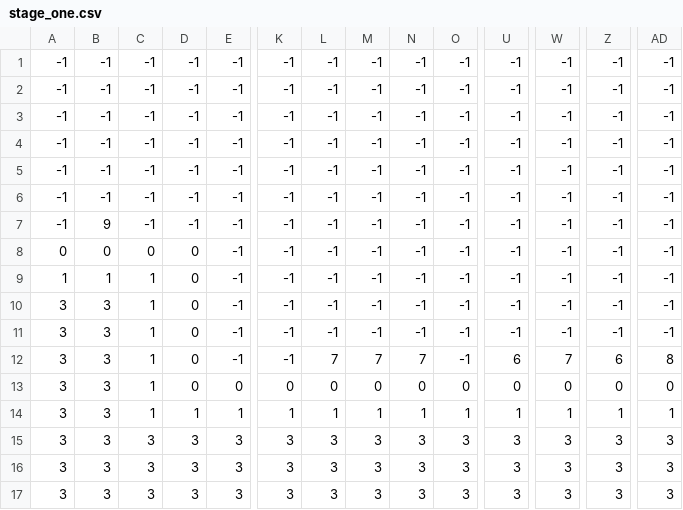
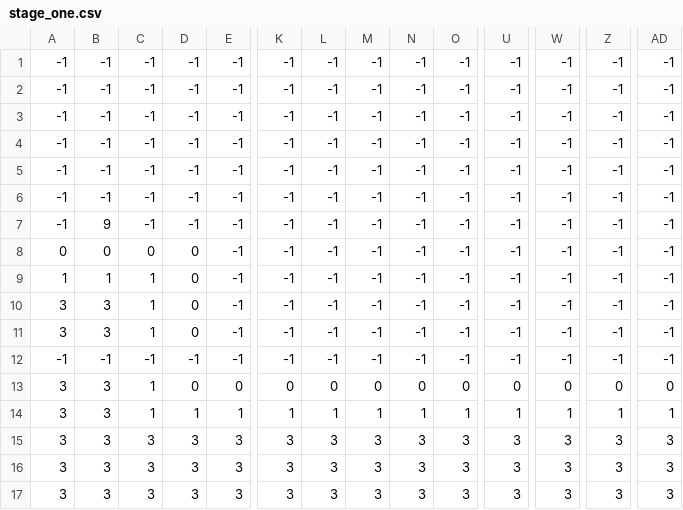
Before and after one commit to victor-m302/JogoFinal2D, a CSV file: game/maps/stage_one.csv, drawn as a sheet; only a part is shown, gaps mark what is left out; the diff names each change by its address in the sheet, - before the commit and + after, or states it on an @@ line.

```diff
--- a/game/maps/stage_one.csv
+++ b/game/maps/stage_one.csv
-A12: 3
+A12: -1
-B12: 3
+B12: -1
-C12: 1
+C12: -1
-D12: 0
+D12: -1
-L12: 7
+L12: -1
-M12: 7
+M12: -1
-N12: 7
+N12: -1
-U12: 6
+U12: -1
-W12: 7
+W12: -1
-Z12: 6
+Z12: -1
-AD12: 8
+AD12: -1
```
Also changed, not shown: 40 other files.
